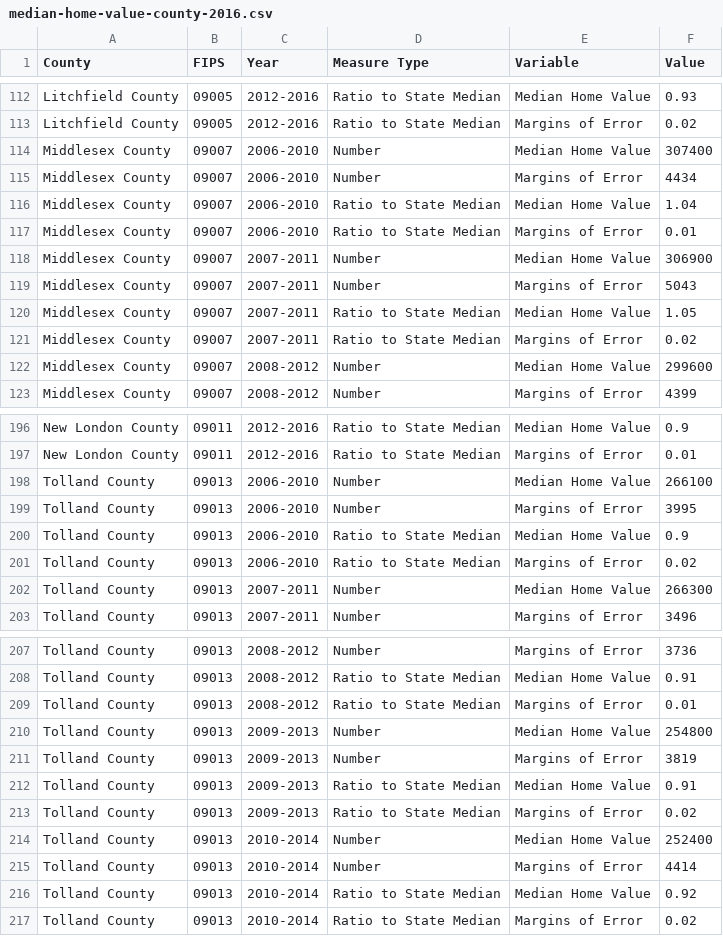
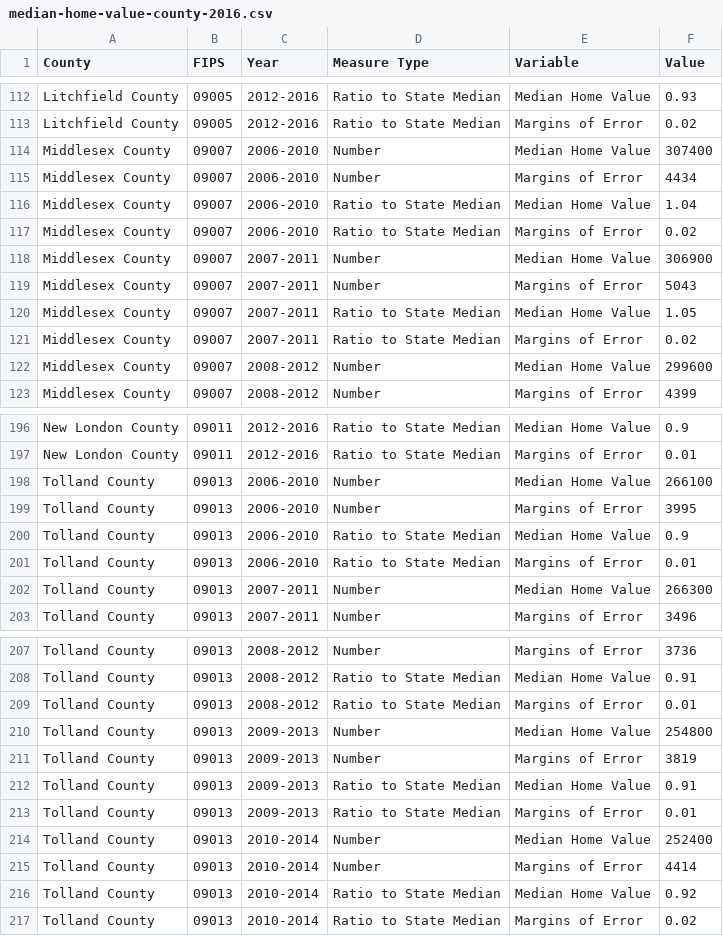
Before and after one commit to CT-Data-Collaborative/median-home-value-by-county, a CSV file: data/median-home-value-county-2016.csv, drawn as a sheet; only a part is shown, gaps mark what is left out; the diff covers the shown part only.

```diff
--- a/data/median-home-value-county-2016.csv
+++ b/data/median-home-value-county-2016.csv
@@ -116,3 +116,3 @@
 "Middlesex County","09007","2006-2010","Ratio to State Median","Median Home Value",1.04
-"Middlesex County","09007","2006-2010","Ratio to State Median","Margins of Error",0.01
+"Middlesex County","09007","2006-2010","Ratio to State Median","Margins of Error",0.02
 "Middlesex County","09007","2007-2011","Number","Median Home Value",306900
@@ -200,3 +200,3 @@
 "Tolland County","09013","2006-2010","Ratio to State Median","Median Home Value",0.9
-"Tolland County","09013","2006-2010","Ratio to State Median","Margins of Error",0.02
+"Tolland County","09013","2006-2010","Ratio to State Median","Margins of Error",0.01
 "Tolland County","09013","2007-2011","Number","Median Home Value",266300
@@ -212,3 +212,3 @@
 "Tolland County","09013","2009-2013","Ratio to State Median","Median Home Value",0.91
-"Tolland County","09013","2009-2013","Ratio to State Median","Margins of Error",0.02
+"Tolland County","09013","2009-2013","Ratio to State Median","Margins of Error",0.01
 "Tolland County","09013","2010-2014","Number","Median Home Value",252400
```
Also changed, not shown: 7 edited cells elsewhere in this file, 2 other files.
